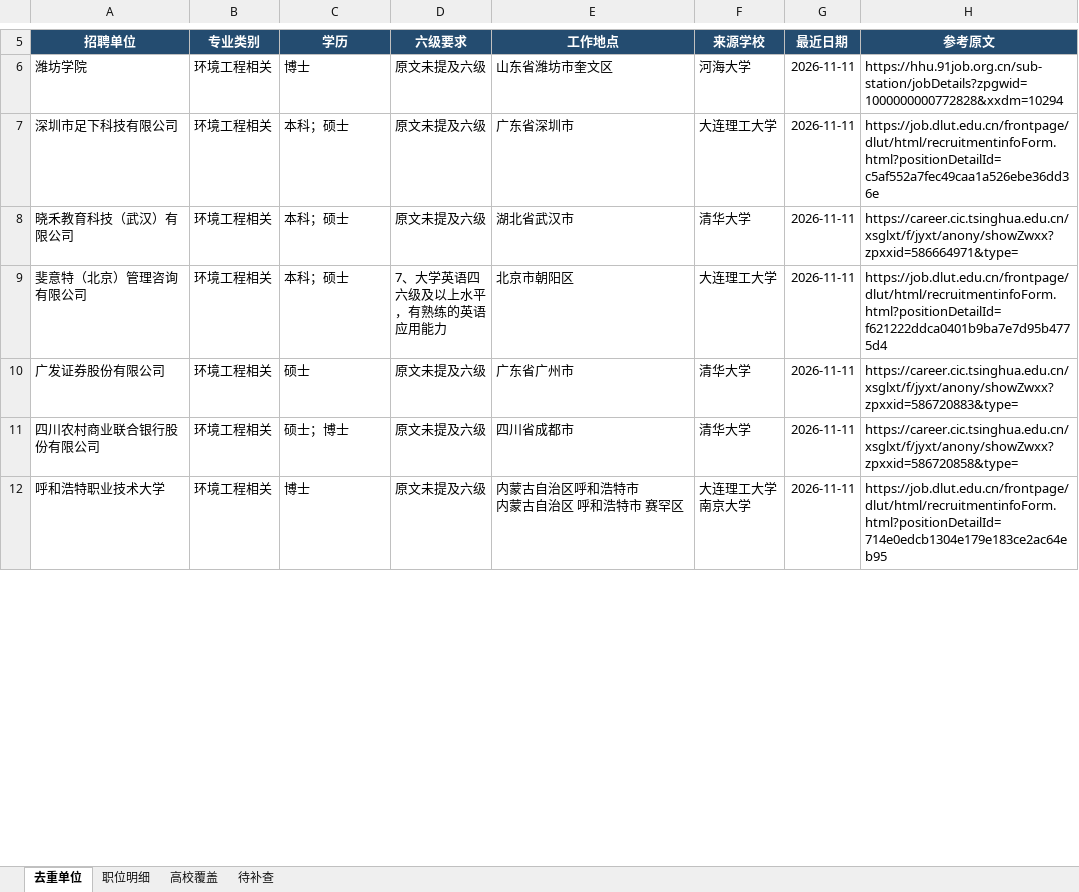
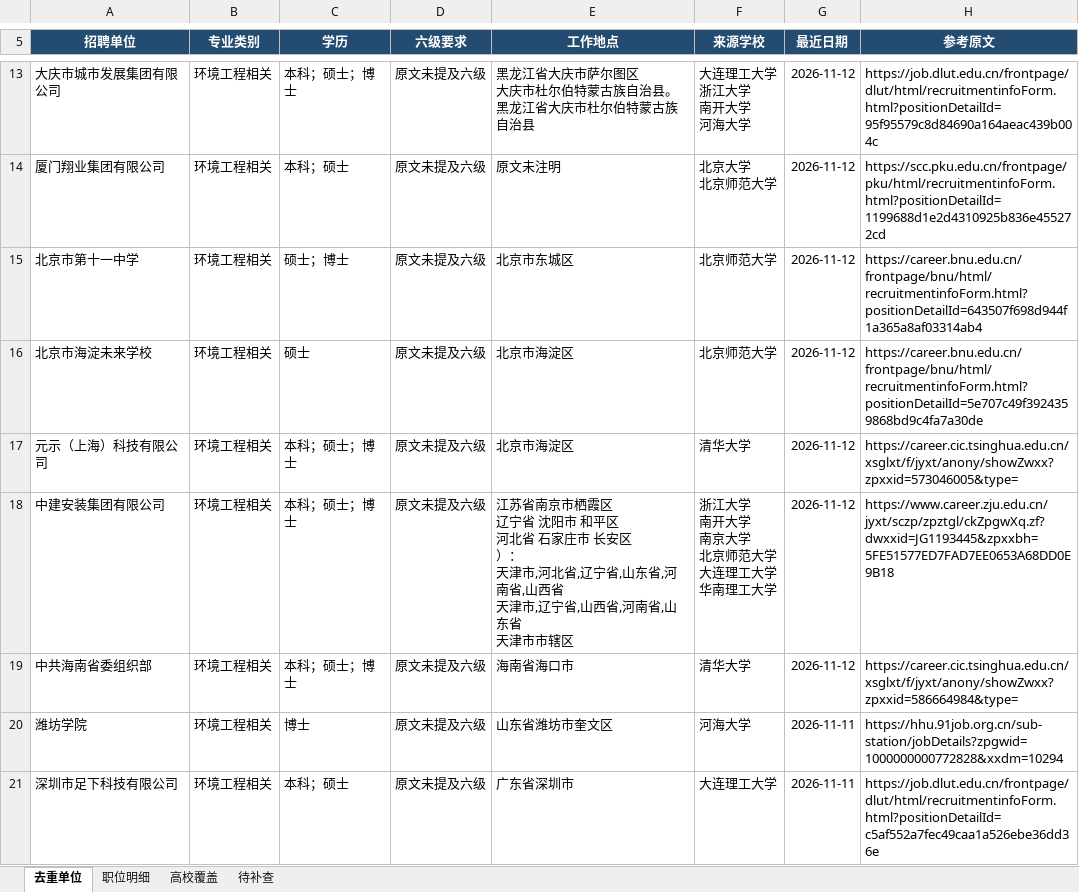
Before and after one commit to sch401/recruitment-jobs, an Excel workbook: env-jobs/recruitment.xlsx, sheet 去重单位, drawn as a sheet; only a part is shown, gaps mark what is left out; the shorter side is filled out with more unchanged rows; values as stored, in another font and other column widths than the file's, no borders; table styles not drawn; ↵ is a line break in a cell; the diff covers the shown part only; the diff names each change by its address in the sheet, - before the commit and + after, or states it on an @@ line.

```diff
--- a/env-jobs/recruitment.xlsx (sheet 去重单位)
+++ b/env-jobs/recruitment.xlsx (sheet 去重单位)
+row 13: 大庆市城市发展集团有限公司 | 环境工程相关 | 本科；硕士；博士 | 原文未提及六级 | 黑龙江省大庆市萨尔图区 ↵ 大庆市杜尔伯特蒙古族自治县。 ↵ 黑龙江省大庆市杜尔伯特蒙古族自治县 | 大连理工大学 ↵ 浙江大学 ↵ 南开大学 ↵ 河海大学 | 2026-11-12 | https://job.dlut.edu.cn/frontpage/dlut/html/recruitmentinfoForm.html?positionDetailId=95f95579c8d84690a164aeac439b004c
+row 14: 厦门翔业集团有限公司 | 环境工程相关 | 本科；硕士 | 原文未提及六级 | 原文未注明 | 北京大学 ↵ 北京师范大学 | 2026-11-12 | https://scc.pku.edu.cn/frontpage/pku/html/recruitmentinfoForm.html?positionDetailId=1199688d1e2d4310925b836e455272cd
+row 15: 北京市第十一中学 | 环境工程相关 | 硕士；博士 | 原文未提及六级 | 北京市东城区 | 北京师范大学 | 2026-11-12 | https://career.bnu.edu.cn/frontpage/bnu/html/recruitmentinfoForm.html?positionDetailId=643507f698d944f1a365a8af03314ab4
+row 16: 北京市海淀未来学校 | 环境工程相关 | 硕士 | 原文未提及六级 | 北京市海淀区 | 北京师范大学 | 2026-11-12 | https://career.bnu.edu.cn/frontpage/bnu/html/recruitmentinfoForm.html?positionDetailId=5e707c49f3924359868bd9c4fa7a30de
+row 17: 元示（上海）科技有限公司 | 环境工程相关 | 本科；硕士；博士 | 原文未提及六级 | 北京市海淀区 | 清华大学 | 2026-11-12 | https://career.cic.tsinghua.edu.cn/xsglxt/f/jyxt/anony/showZwxx?zpxxid=573046005&type=
+row 18: 中建安装集团有限公司 | 环境工程相关 | 本科；硕士；博士 | 原文未提及六级 | 江苏省南京市栖霞区 ↵ 辽宁省 沈阳市 和平区 ↵ 河北省 石家庄市 长安区 ↵ ）： ↵ 天津市,河北省,辽宁省,山东省,河南省,山西省 ↵ 天津市,辽宁省,山西省,河南省,山东省 ↵ 天津市市辖区 | 浙江大学 ↵ 南开大学 ↵ 南京大学 ↵ 北京师范大学 ↵ 大连理工大学 ↵ 华南理工大学 | 2026-11-12 | https://www.career.zju.edu.cn/jyxt/sczp/zpztgl/ckZpgwXq.zf?dwxxid=JG1193445&zpxxbh=5FE51577ED7FAD7EE0653A68DD0E9B18
+row 19: 中共海南省委组织部 | 环境工程相关 | 本科；硕士；博士 | 原文未提及六级 | 海南省海口市 | 清华大学 | 2026-11-12 | https://career.cic.tsinghua.edu.cn/xsglxt/f/jyxt/anony/showZwxx?zpxxid=586664984&type=
```
Also changed, not shown: 8 added rows, 5 removed rows and 7 edited cells elsewhere in this sheet, sheet 待补查, sheet 职位明细, sheet 高校覆盖, 3 other files.
